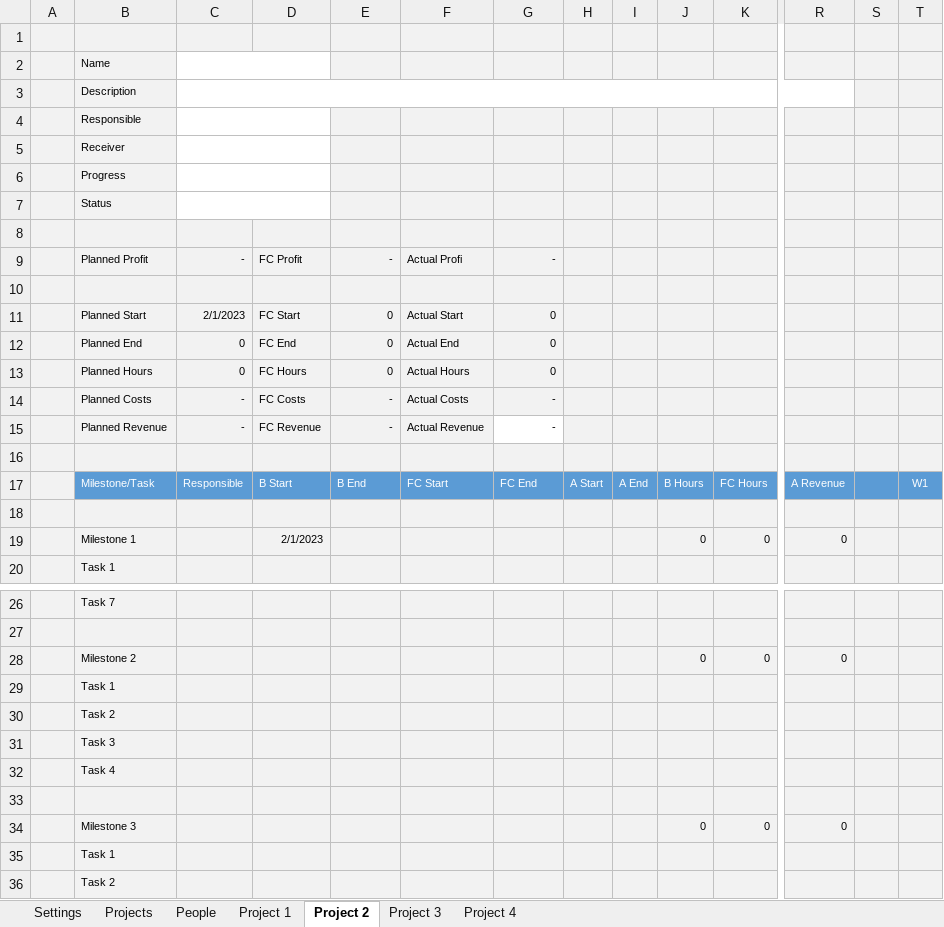
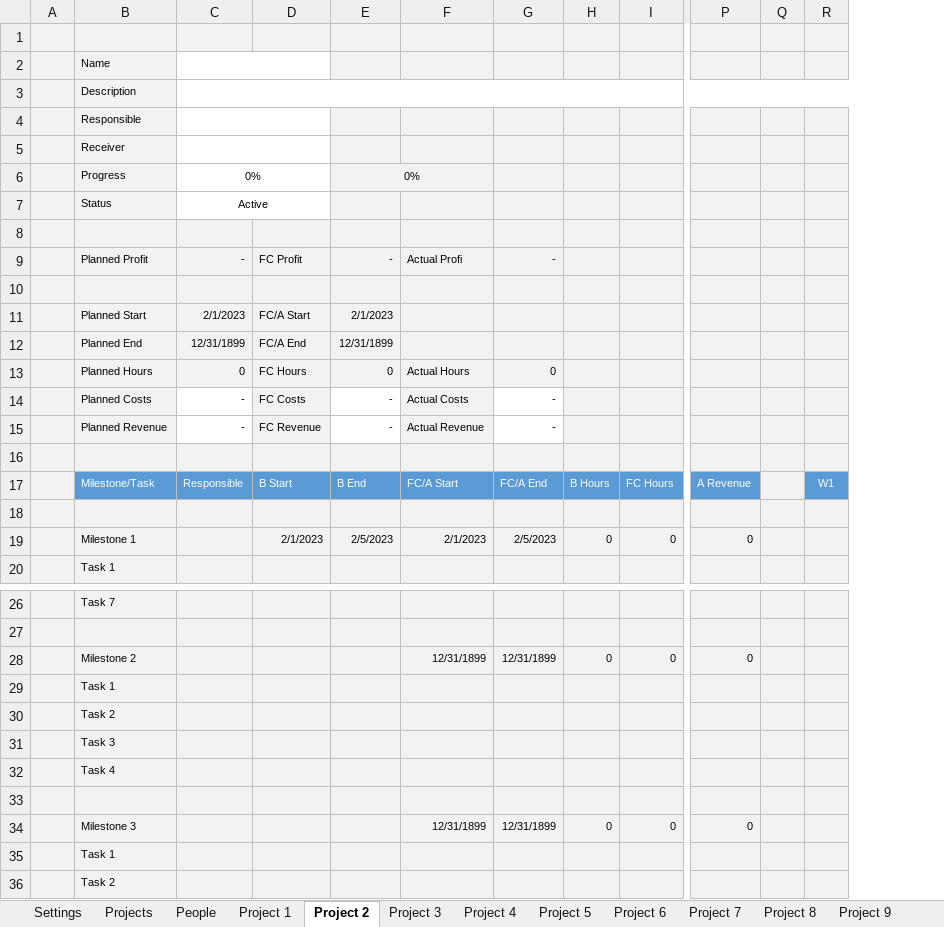
Before and after one commit to Karaka-Management/Organization-Guide, an Excel workbook: Processes/General/Project Management.xlsx, sheet Project 2, drawn as a sheet; only a part is shown, gaps mark what is left out; values as stored, in another font and other column widths than the file's, no borders; removed rows and columns are numbered as before the commit, all else as after; rows hold the shown columns only; the diff covers the shown part only; the diff names each change by its address in the sheet, - before the commit and + after, or states it on an @@ line.

Commit message:
update project management

```diff
--- a/Processes/General/Project Management.xlsx (sheet Project 2)
+++ b/Processes/General/Project Management.xlsx (sheet Project 2)
+sheet tab: Project 5
+sheet tab: Project 6
+sheet tab: Project 7
+sheet tab: Project 8
+sheet tab: Project 9
-column H, row 17: A Start
-column I, row 17: A End
-C3:R3 merged
+C3:R3 merged
-Q3:R3 fill: #F2F2F2
+Q3:R3 fill: none
-row 6:  | Progress
-row 7:  | Status
+row 6:  | Progress | 0% |  | 0%
+row 7:  | Status | Active
-row 11:  | Planned Start | 2/1/2023 | FC Start | 0 | Actual Start | 0
-row 12:  | Planned End | 0 | FC End | 0 | Actual End | 0
+row 11:  | Planned Start | 2/1/2023 | FC/A Start | 2/1/2023
+row 12:  | Planned End | 12/31/1899 | FC/A End | 12/31/1899
-C14:C15 fill: #F2F2F2
+C14:C15 fill: none
-E14:E15 fill: #F2F2F2
+E14:E15 fill: none
-G14 fill: #F2F2F2
+G14 fill: none
-F17: FC Start
+F17: FC/A Start
-G17: FC End
+G17: FC/A End
-Q17 fill: #5B9BD5
+Q17 fill: #F2F2F2
-E19: (empty)
+E19: 2/5/2023
-F19: (empty)
+F19: 2/1/2023
-G19: (empty)
+G19: 2/5/2023
-F28: (empty)
+F28: 12/31/1899
-G28: (empty)
+G28: 12/31/1899
-F34: (empty)
+F34: 12/31/1899
-G34: (empty)
+G34: 12/31/1899
```
Also changed, not shown: 2 edited cells elsewhere in this sheet, sheet Projects, sheet Project 1, sheet Project 3, sheet Project 4, sheet People, formulas that keep their value, charts or pictures.
